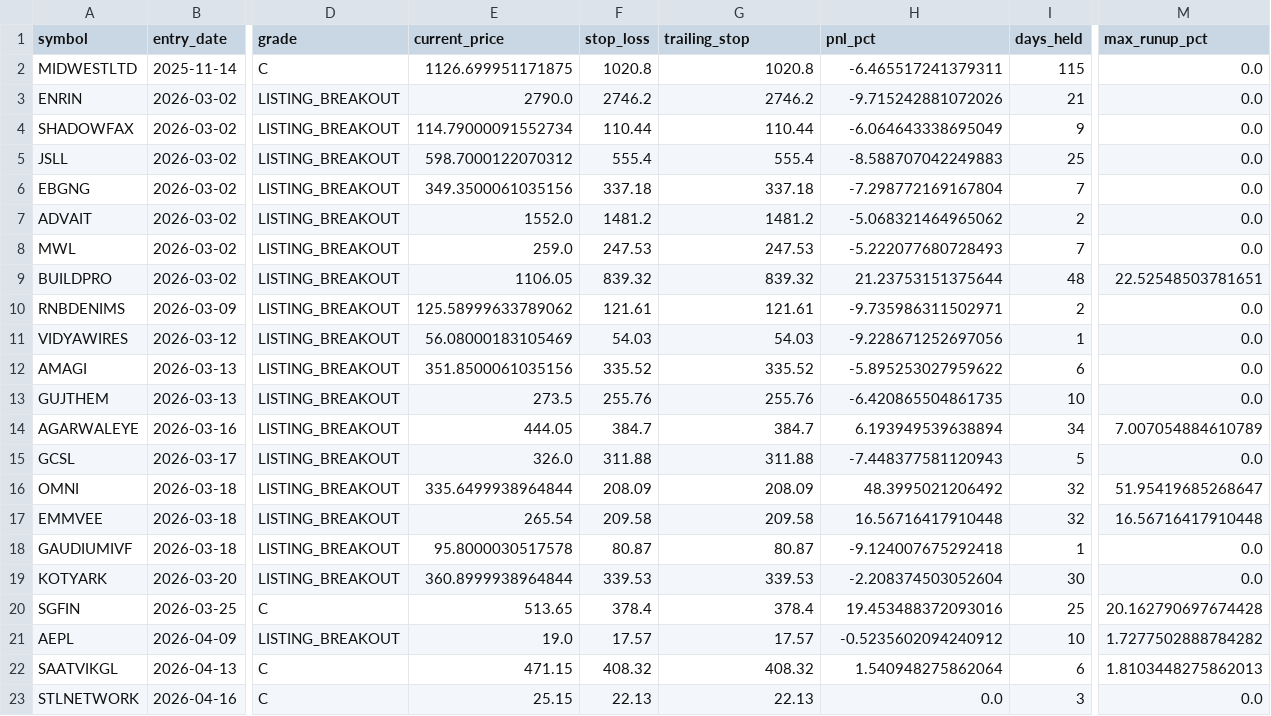
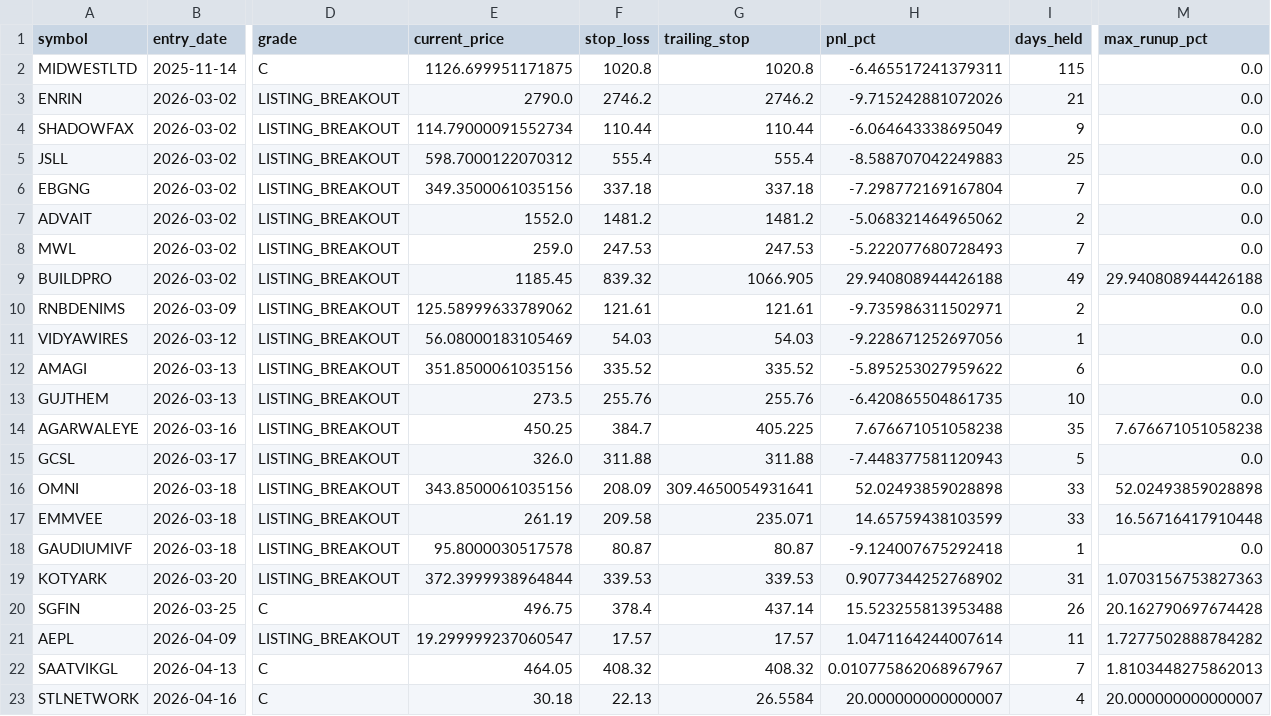
Before and after one commit to Deep-Adhia/IPO-Base-Scanner, a CSV file: ipo_positions.csv, drawn as a sheet; only a part is shown, gaps mark what is left out; the diff names each change by its address in the sheet, - before the commit and + after, or states it on an @@ line.

```diff
--- a/ipo_positions.csv
+++ b/ipo_positions.csv
-E9 (current_price): 1106.05
+E9 (current_price): 1185.45
-G9 (trailing_stop): 839.32
+G9 (trailing_stop): 1066.905
-H9 (pnl_pct): 21.23753151375644
+H9 (pnl_pct): 29.940808944426188
-I9 (days_held): 48
+I9 (days_held): 49
-M9 (max_runup_pct): 22.52548503781651
+M9 (max_runup_pct): 29.940808944426188
-E14 (current_price): 444.05
+E14 (current_price): 450.25
-G14 (trailing_stop): 384.7
+G14 (trailing_stop): 405.225
-H14 (pnl_pct): 6.193949539638894
+H14 (pnl_pct): 7.676671051058238
-I14 (days_held): 34
+I14 (days_held): 35
-M14 (max_runup_pct): 7.007054884610789
+M14 (max_runup_pct): 7.676671051058238
-E16 (current_price): 335.6499938964844
+E16 (current_price): 343.8500061035156
-G16 (trailing_stop): 208.09
+G16 (trailing_stop): 309.4650054931641
-H16 (pnl_pct): 48.3995021206492
+H16 (pnl_pct): 52.02493859028898
-I16:I17 (days_held): 32
+I16:I17 (days_held): 33
-M16 (max_runup_pct): 51.95419685268647
+M16 (max_runup_pct): 52.02493859028898
-E17 (current_price): 265.54
+E17 (current_price): 261.19
-G17 (trailing_stop): 209.58
+G17 (trailing_stop): 235.071
-H17 (pnl_pct): 16.56716417910448
+H17 (pnl_pct): 14.65759438103599
-E19 (current_price): 360.8999938964844
+E19 (current_price): 372.3999938964844
-H19 (pnl_pct): -2.208374503052604
+H19 (pnl_pct): 0.9077344252768902
-I19 (days_held): 30
+I19 (days_held): 31
-M19 (max_runup_pct): 0.0
+M19 (max_runup_pct): 1.0703156753827363
-E20 (current_price): 513.65
+E20 (current_price): 496.75
-G20 (trailing_stop): 378.4
+G20 (trailing_stop): 437.14
-H20 (pnl_pct): 19.453488372093016
+H20 (pnl_pct): 15.523255813953488
-I20 (days_held): 25
+I20 (days_held): 26
-E21 (current_price): 19.0
+E21 (current_price): 19.299999237060547
-H21 (pnl_pct): -0.5235602094240912
+H21 (pnl_pct): 1.0471164244007614
-I21 (days_held): 10
+I21 (days_held): 11
-E22 (current_price): 471.15
+E22 (current_price): 464.05
-H22 (pnl_pct): 1.540948275862064
+H22 (pnl_pct): 0.010775862068967967
-I22 (days_held): 6
+I22 (days_held): 7
-E23 (current_price): 25.15
+E23 (current_price): 30.18
-G23 (trailing_stop): 22.13
+G23 (trailing_stop): 26.5584
-H23 (pnl_pct): 0.0
+H23 (pnl_pct): 20.000000000000007
-I23 (days_held): 3
+I23 (days_held): 4
-M23 (max_runup_pct): 0.0
+M23 (max_runup_pct): 20.000000000000007
```
Also changed, not shown: recent_ipo_symbols.csv, 2 other files.
